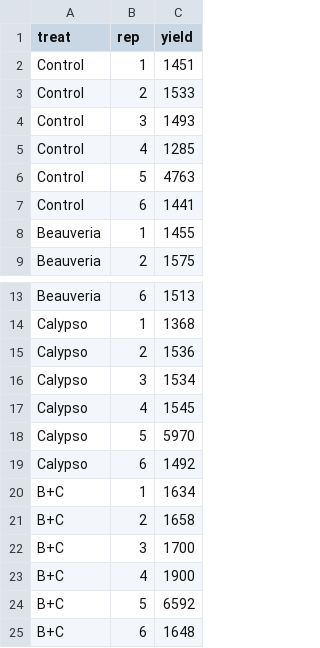
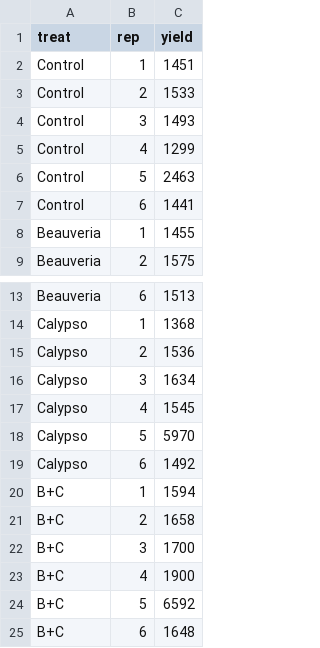
Before and after one commit to arsilva87/nonparametric, a CSV file: insecticides.csv, drawn as a sheet; only a part is shown, gaps mark what is left out.

Commit message:
Add files via upload

```diff
--- a/insecticides.csv
+++ b/insecticides.csv
@@ -4,4 +4,4 @@ Control,2,1533
 Control,3,1493
-Control,4,1285
-Control,5,4763
+Control,4,1299
+Control,5,2463
 Control,6,1441
@@ -15,3 +15,3 @@ Calypso,1,1368
 Calypso,2,1536
-Calypso,3,1534
+Calypso,3,1634
 Calypso,4,1545
@@ -19,3 +19,3 @@ Calypso,5,5970
 Calypso,6,1492
-B+C,1,1634
+B+C,1,1594
 B+C,2,1658
```
